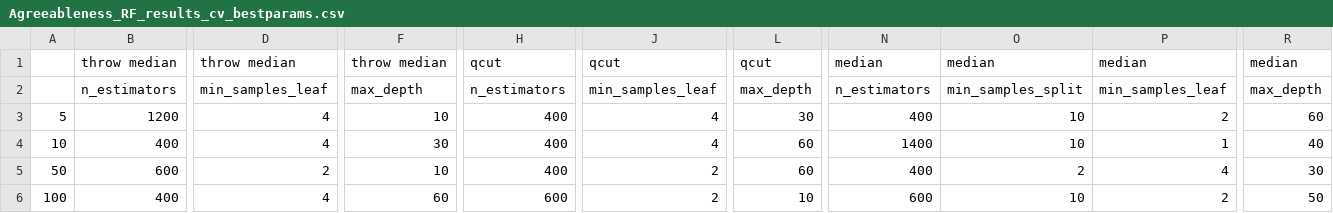
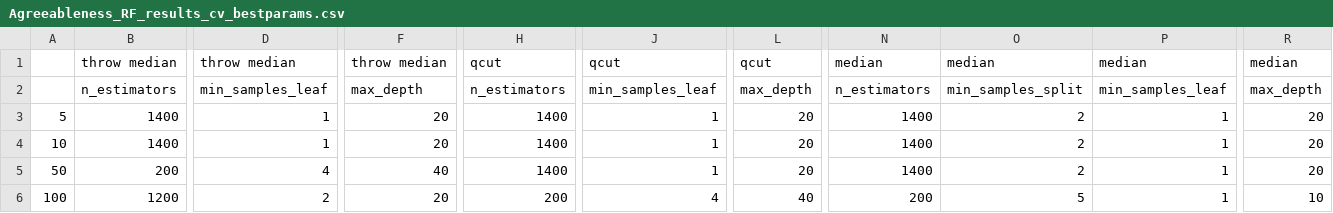
Before and after one commit to ShreyaKapoor18/Thesis, a CSV file: graphtools/outputs/csvs/Agreeableness_RF_results_cv_bestparams.csv, drawn as a sheet; only a part is shown, gaps mark what is left out; removed rows and columns are numbered as before the commit, all else as after; rows hold the shown columns only; the diff covers the shown part only; the diff names each change by its address in the sheet, - before the commit and + after, or states it on an @@ line.

```diff
--- a/graphtools/outputs/csvs/Agreeableness_RF_results_cv_bestparams.csv
+++ b/graphtools/outputs/csvs/Agreeableness_RF_results_cv_bestparams.csv
-B3: 1200
+B3: 1400
-D3:D4: 4
+D3:D4: 1
-F3: 10
+F3: 20
-H3:H5: 400
+H3:H5: 1400
-J3:J4: 4
+J3:J4: 1
-L3: 30
+L3: 20
-N3: 400
+N3: 1400
-O3:O4: 10
+O3:O4: 2
-P3: 2
+P3: 1
-R3: 60
+R3: 20
-B4: 400
+B4: 1400
-F4: 30
+F4: 20
-L4:L5: 60
+L4:L5: 20
-R4: 40
+R4: 20
-B5: 600
+B5: 200
-D5: 2
+D5: 4
-F5: 10
+F5: 40
-J5: 2
+J5: 1
-N5: 400
+N5: 1400
-P5: 4
+P5: 1
-R5: 30
+R5: 20
-row 6: 100 | 400 | 4 | 60 | 600 | 2 | 10 | 600 | 10 | 2 | 50
+row 6: 100 | 1200 | 2 | 20 | 200 | 4 | 40 | 200 | 5 | 1 | 10
```
Also changed, not shown: 4 edited cells elsewhere in this file, graphtools/outputs/csvs/Agreeableness_RF_results_cv.csv, graphtools/outputs/csvs/Agreeableness_SVC_results_cv_bestparams.csv, 3 other files.
